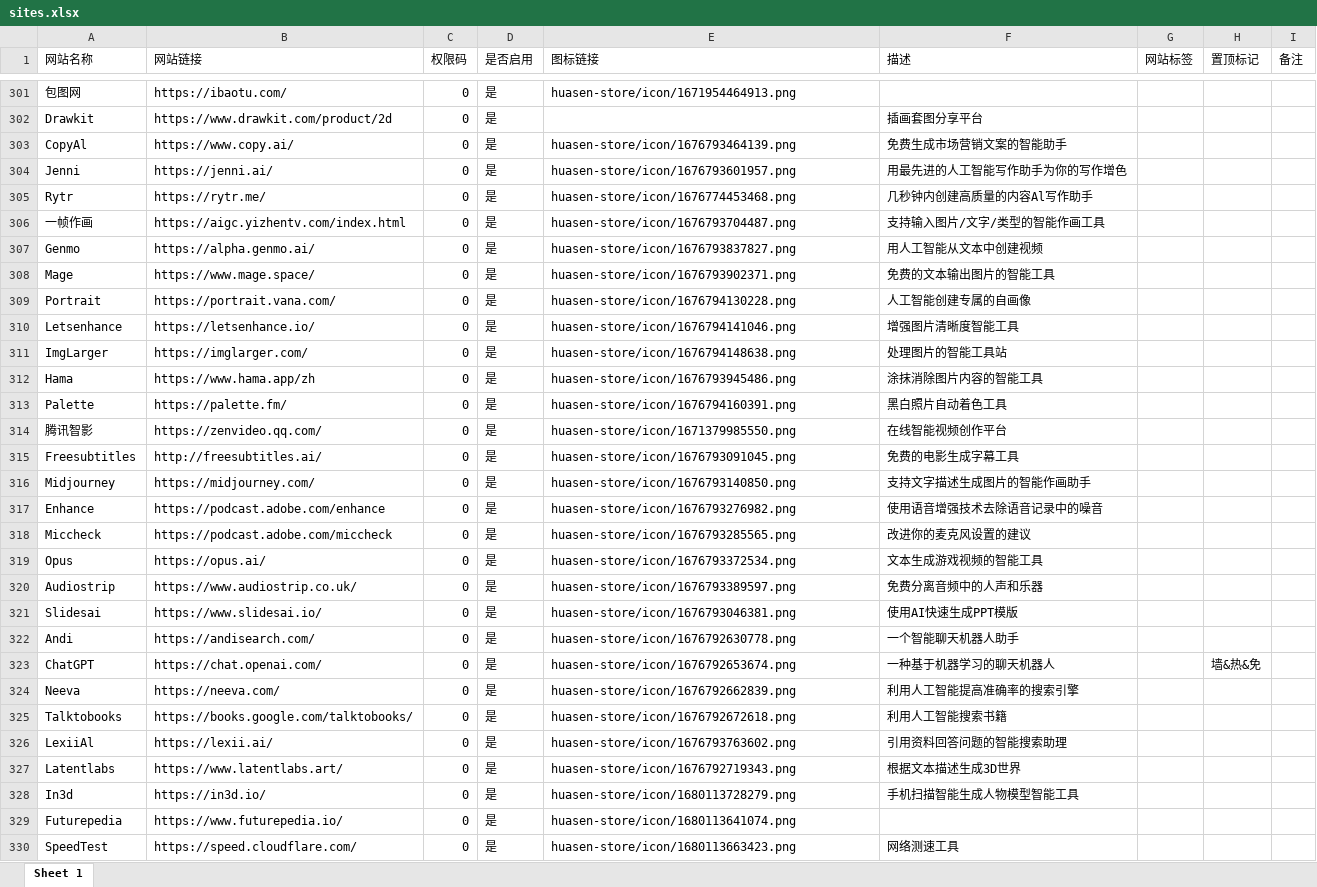
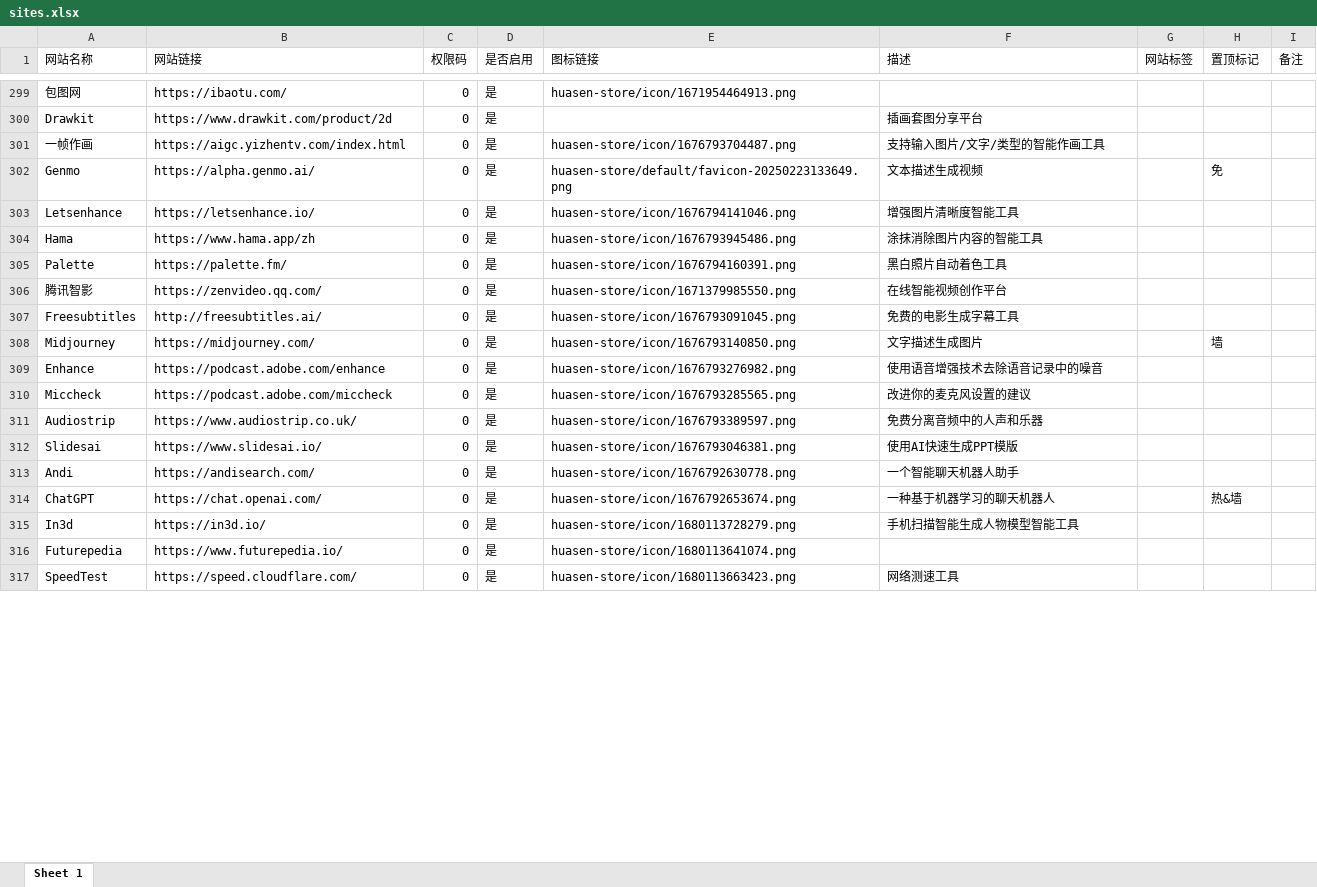
Before and after one commit to huasenjio/huasenjio-compose, an Excel workbook: huasen-store/data/sites.xlsx, sheet Sheet 1, drawn as a sheet; only a part is shown, gaps mark what is left out; values as stored, in another font and other column widths than the file's, no borders; removed rows and columns are numbered as before the commit, all else as after; the diff covers the shown part only; the diff names each change by its address in the sheet, - before the commit and + after, or states it on an @@ line.

```diff
--- a/huasen-store/data/sites.xlsx (sheet Sheet 1)
+++ b/huasen-store/data/sites.xlsx (sheet Sheet 1)
-row 303: CopyAl | https://www.copy.ai/ | 0 | 是 | huasen-store/icon/1676793464139.png | 免费生成市场营销文案的智能助手
-row 304: Jenni | https://jenni.ai/ | 0 | 是 | huasen-store/icon/1676793601957.png | 用最先进的人工智能写作助手为你的写作增色
-row 305: Rytr | https://rytr.me/ | 0 | 是 | huasen-store/icon/1676774453468.png | 几秒钟内创建高质量的内容Al写作助手
-E302 (图标链接): huasen-store/icon/1676793837827.png
+E302 (图标链接): huasen-store/default/favicon-20250223133649.png
-F302 (描述): 用人工智能从文本中创建视频
+F302 (描述): 文本描述生成视频
-H302 (置顶标记): (empty)
+H302 (置顶标记): 免
-row 308: Mage | https://www.mage.space/ | 0 | 是 | huasen-store/icon/1676793902371.png | 免费的文本输出图片的智能工具
-row 309: Portrait | https://portrait.vana.com/ | 0 | 是 | huasen-store/icon/1676794130228.png | 人工智能创建专属的自画像
-row 311: ImgLarger | https://imglarger.com/ | 0 | 是 | huasen-store/icon/1676794148638.png | 处理图片的智能工具站
-F308 (描述): 支持文字描述生成图片的智能作画助手
+F308 (描述): 文字描述生成图片
-H308 (置顶标记): (empty)
+H308 (置顶标记): 墙
-row 319: Opus | https://opus.ai/ | 0 | 是 | huasen-store/icon/1676793372534.png | 文本生成游戏视频的智能工具
-H314 (置顶标记): 墙&热&免
+H314 (置顶标记): 热&墙
-row 324: Neeva | https://neeva.com/ | 0 | 是 | huasen-store/icon/1676792662839.png | 利用人工智能提高准确率的搜索引擎
-row 325: Talktobooks | https://books.google.com/talktobooks/ | 0 | 是 | huasen-store/icon/1676792672618.png | 利用人工智能搜索书籍
-row 326: LexiiAl | https://lexii.ai/ | 0 | 是 | huasen-store/icon/1676793763602.png | 引用资料回答问题的智能搜索助理
-row 327: Latentlabs | https://www.latentlabs.art/ | 0 | 是 | huasen-store/icon/1676792719343.png | 根据文本描述生成3D世界
```
Also changed, not shown: 19 added rows, 7 removed rows and 40 edited cells elsewhere in this sheet.
